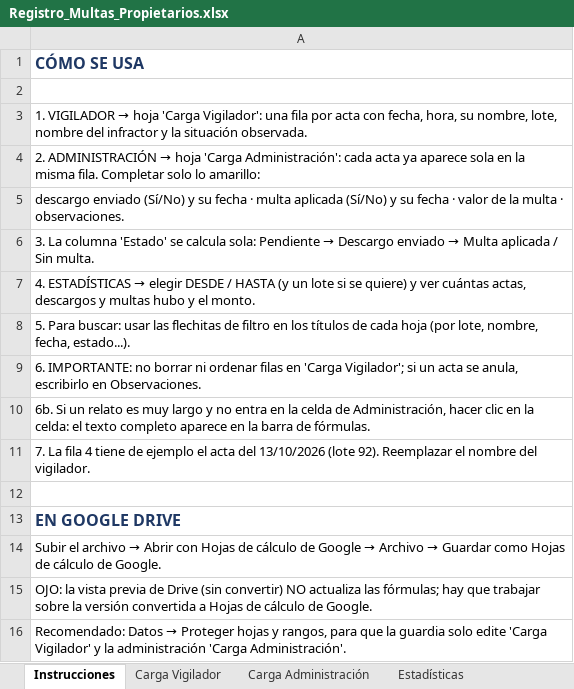
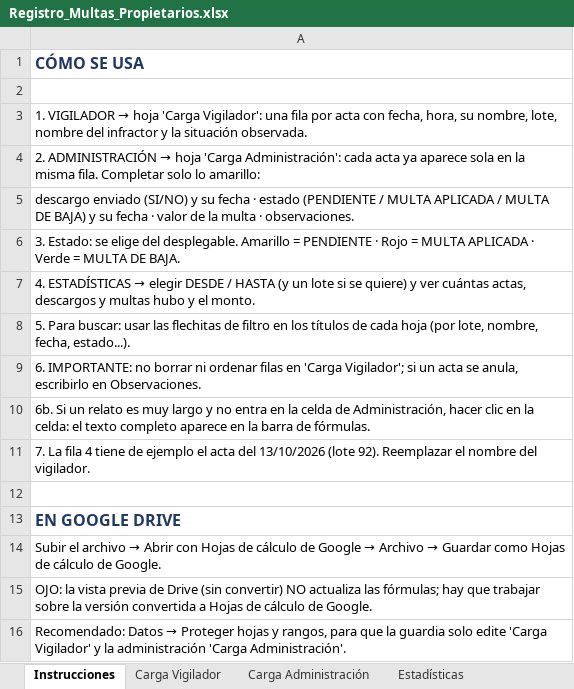
Before and after one commit to otaloram/Calculadora-Lotes-Magda, an Excel workbook: multas/Registro_Multas_Propietarios.xlsx, sheet Instrucciones, drawn as a sheet; values as stored, in another font and other column widths than the file's, no borders; the diff names each change by its address in the sheet, - before the commit and + after, or states it on an @@ line.

```diff
--- a/multas/Registro_Multas_Propietarios.xlsx (sheet Instrucciones)
+++ b/multas/Registro_Multas_Propietarios.xlsx (sheet Instrucciones)
-A5: descargo enviado (Sí/No) y su fecha · multa aplicada (Sí/No) y su…
+A5: descargo enviado (SI/NO) y su fecha · estado (PENDIENTE / MULTA APLICADA / MULTA DE BAJA) y su…
@@ A6: 3. La columna 'Estado' se calcula sola: Pendiente → Descargo enviado → Multa aplicada / Sin multa. → 3. Estado: se elige del desplegable. Amarillo = PENDIENTE · Rojo = MULTA APLICADA · Verde = MULTA DE BAJA. @@
```
Also changed, not shown: sheet Estadísticas, sheet Carga Administración, formulas that keep their value.
